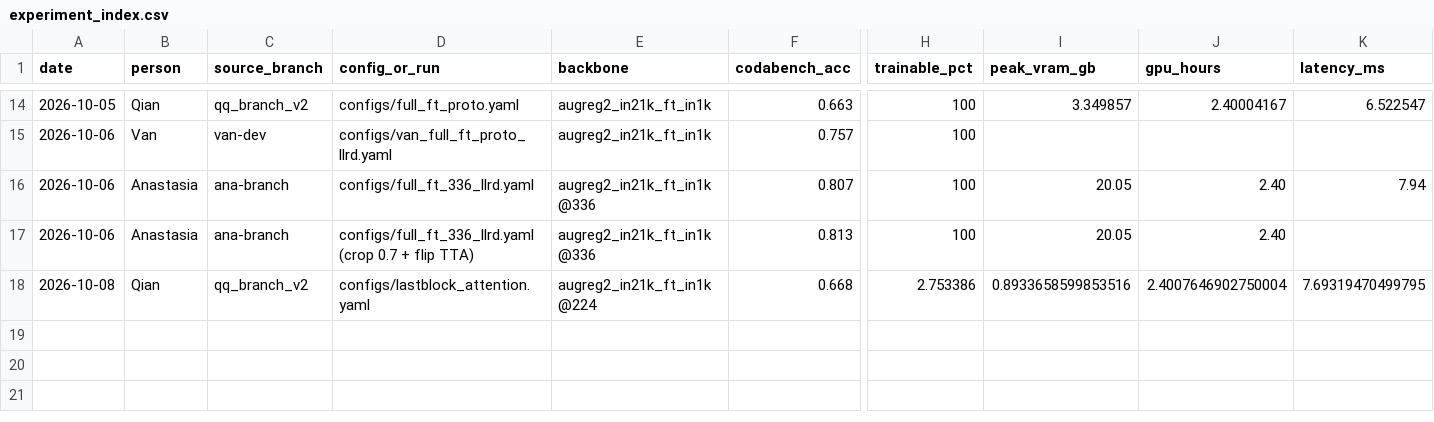
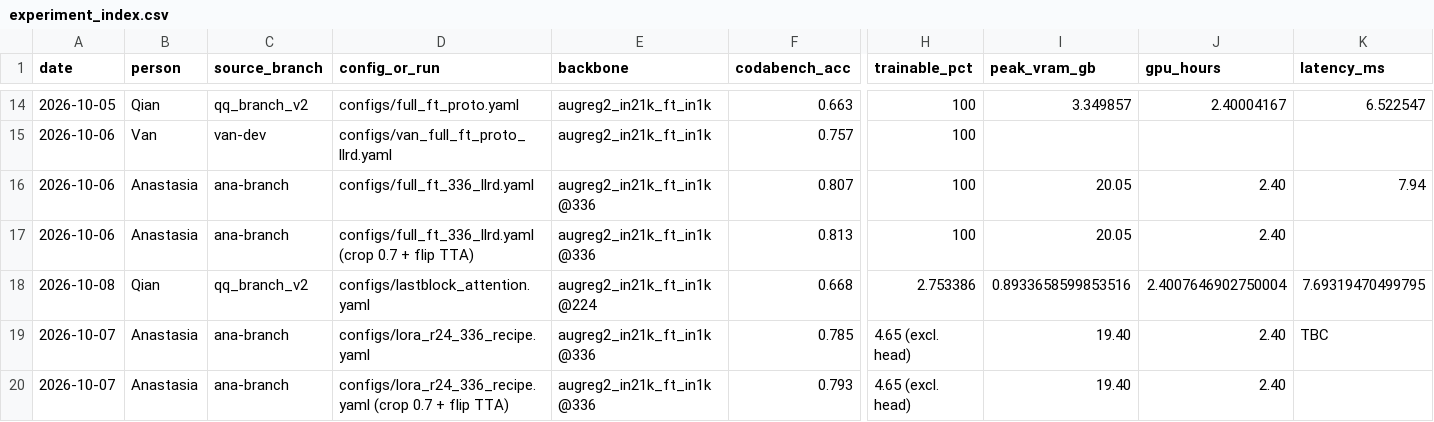
Before and after one commit to keaidewoq/cs604-project, a CSV file: report/experiment_index.csv, drawn as a sheet; only a part is shown, gaps mark what is left out; rows hold the shown columns only; the diff names each change by its address in the sheet, - before the commit and + after, or states it on an @@ line.

```diff
--- a/report/experiment_index.csv
+++ b/report/experiment_index.csv
+row 19: 2026-10-07 | Anastasia | ana-branch | configs/lora_r24_336_recipe.yaml | augreg2_in21k_ft_in1k @336 | 0.785 | 4.65 (excl. head) | 19.40 | 2.40 | TBC
+row 20: 2026-10-07 | Anastasia | ana-branch | configs/lora_r24_336_recipe.yaml (crop 0.7 + flip TTA) | augreg2_in21k_ft_in1k @336 | 0.793 | 4.65 (excl. head) | 19.40 | 2.40
```
Also changed, not shown: 1 other file.
